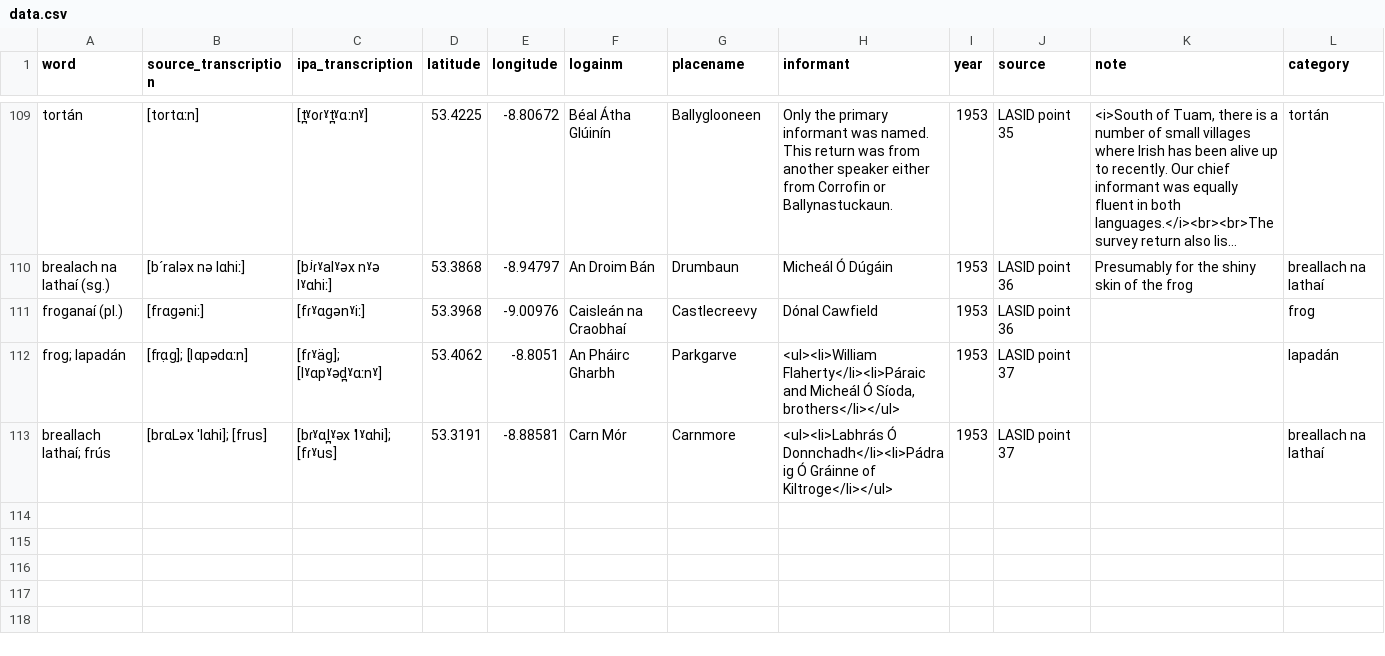
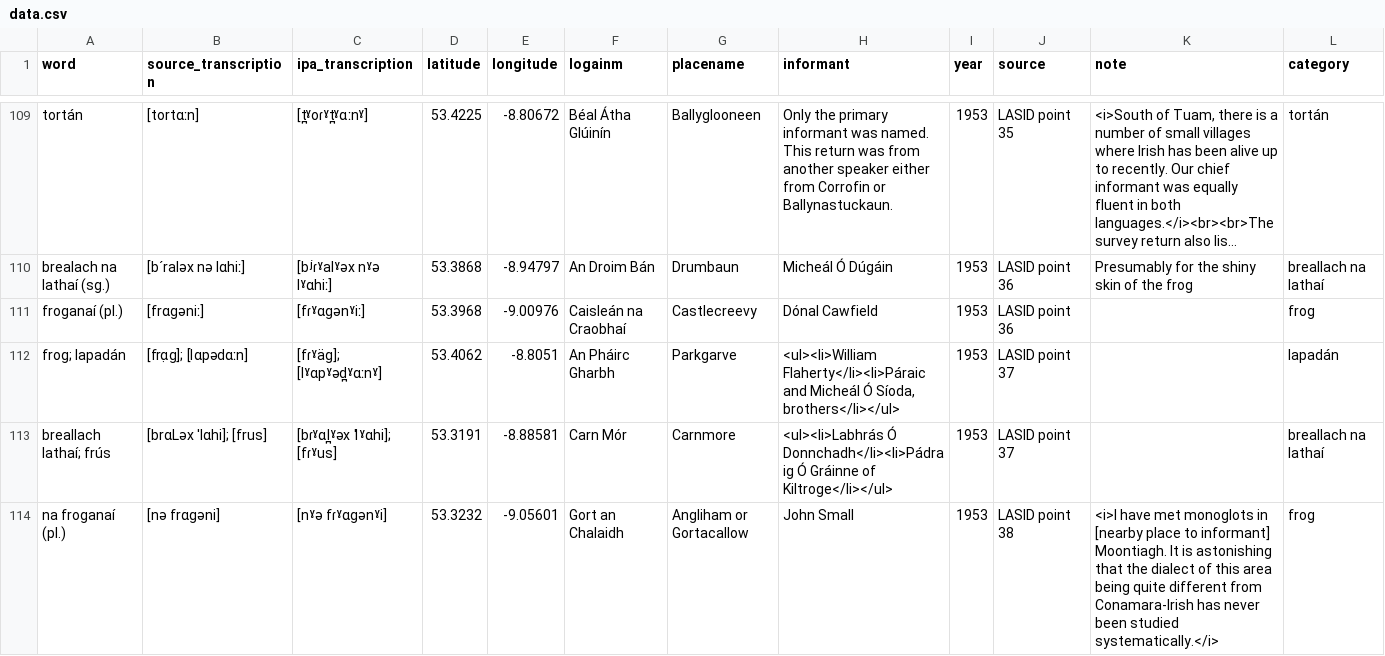
Before and after one commit to lochsh/mclaug, a CSV file: content/images/froganna/data.csv, drawn as a sheet; only a part is shown, gaps mark what is left out; long unchanged cells end in …; rows hold the shown columns only; the diff names each change by its address in the sheet, - before the commit and + after, or states it on an @@ line.

Commit message:
Add point 38

```diff
--- a/content/images/froganna/data.csv
+++ b/content/images/froganna/data.csv
+row 114: na froganaí (pl.) | [nə frɑgəni] | [nˠə fɾˠɑgənˠi] | 53.3232 | -9.05601 | Gort an Chalaidh | Angliham or Gortacallow | John Small | 1953 | LASID point 38 | <i>I have met monoglots in [nearby place to informant] Moontiagh. It is astonishing that the dialect of this area being quite different from Conamara-Irish has never been studied systematically.</i> | frog
```
